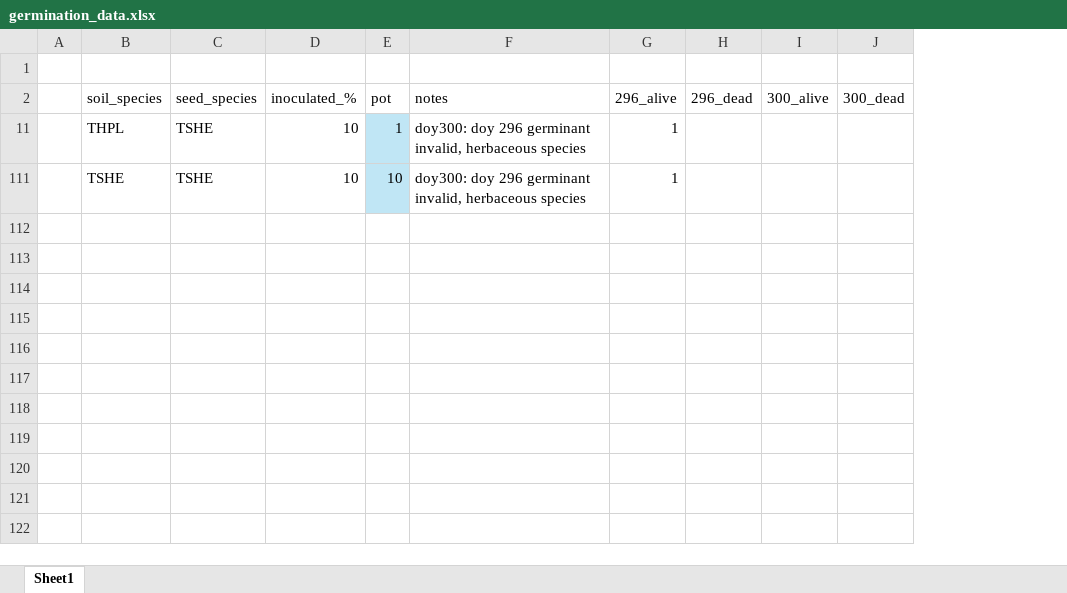
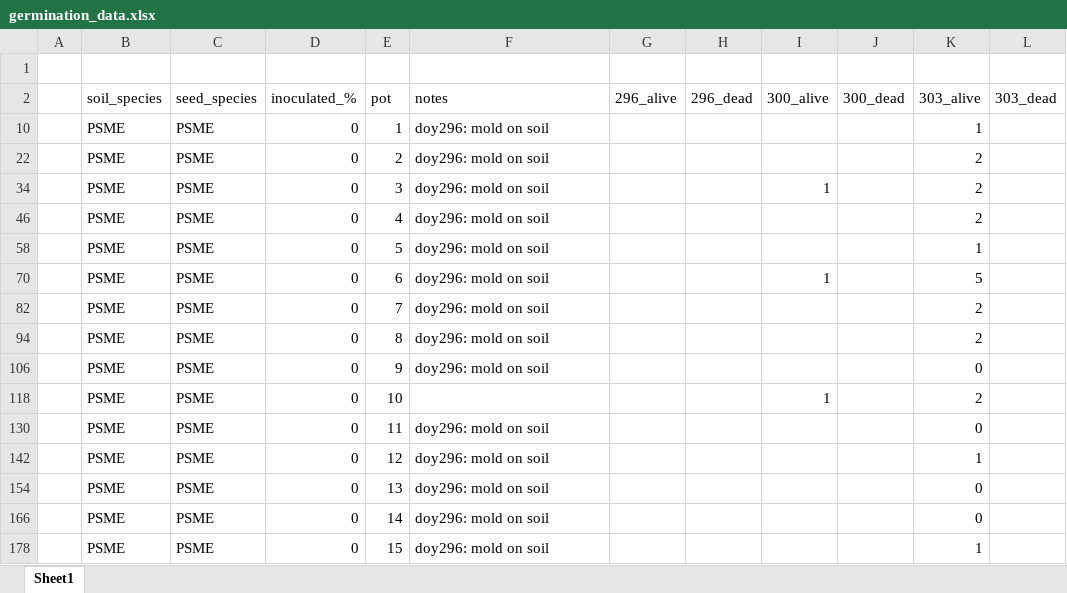
Before and after one commit to lizzieinvancouver/morasoilinoculation, an Excel workbook: data/germination_data.xlsx, sheet Sheet1, drawn as a sheet; values as stored, in another font and other column widths than the file's, no borders; table styles not drawn; removed rows and columns are numbered as before the commit, all else as after; the diff names each change by its address in the sheet, - before the commit and + after, or states it on an @@ line.

Commit message:
Updated germination data

```diff
--- a/data/germination_data.xlsx (sheet Sheet1)
+++ b/data/germination_data.xlsx (sheet Sheet1)
+column K (303_alive), empty
+column L (303_dead), empty
@@ row 11 hidden:  | THPL | TSHE | 10 | 1 | doy300: doy 296 germinant invalid, herbaceous species | 1 @@
@@ row 111 hidden:  | TSHE | TSHE | 10 | 10 | doy300: doy 296 germinant invalid, herbaceous species | 1 @@
+row 10:  | PSME | PSME | 0 | 1 | doy296: mold on soil |  |  |  |  | 1
+row 22:  | PSME | PSME | 0 | 2 | doy296: mold on soil |  |  |  |  | 2
+row 34:  | PSME | PSME | 0 | 3 | doy296: mold on soil |  |  | 1 |  | 2
+row 46:  | PSME | PSME | 0 | 4 | doy296: mold on soil |  |  |  |  | 2
+row 58:  | PSME | PSME | 0 | 5 | doy296: mold on soil |  |  |  |  | 1
+row 70:  | PSME | PSME | 0 | 6 | doy296: mold on soil |  |  | 1 |  | 5
+row 82:  | PSME | PSME | 0 | 7 | doy296: mold on soil |  |  |  |  | 2
+row 94:  | PSME | PSME | 0 | 8 | doy296: mold on soil |  |  |  |  | 2
+row 106:  | PSME | PSME | 0 | 9 | doy296: mold on soil |  |  |  |  | 0
+row 118:  | PSME | PSME | 0 | 10 |  |  |  | 1 |  | 2
+row 130:  | PSME | PSME | 0 | 11 | doy296: mold on soil |  |  |  |  | 0
+row 142:  | PSME | PSME | 0 | 12 | doy296: mold on soil |  |  |  |  | 1
+row 154:  | PSME | PSME | 0 | 13 | doy296: mold on soil |  |  |  |  | 0
+row 166:  | PSME | PSME | 0 | 14 | doy296: mold on soil |  |  |  |  | 0
+row 178:  | PSME | PSME | 0 | 15 | doy296: mold on soil |  |  |  |  | 1
```
Also changed, not shown: hidden cells.
